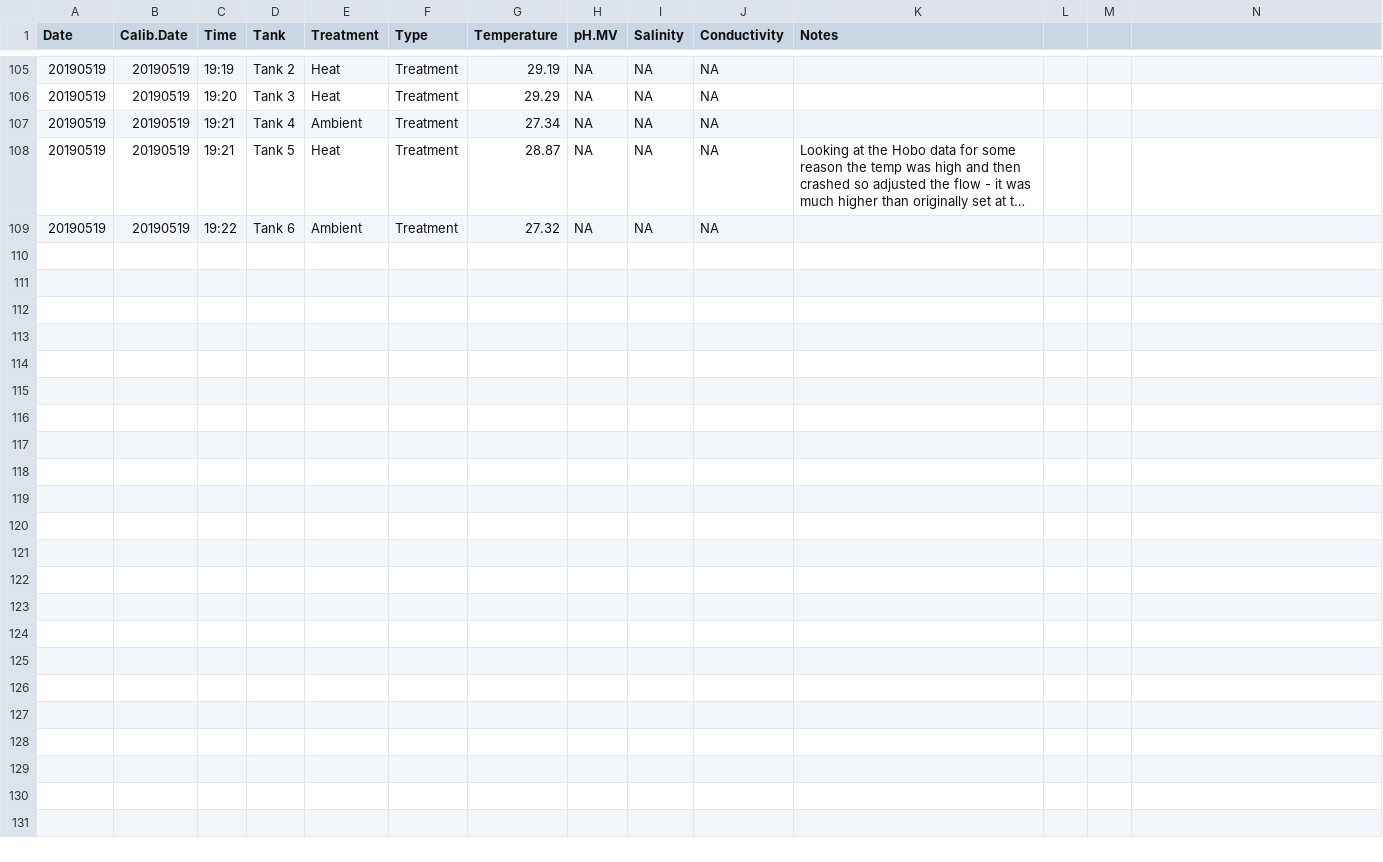
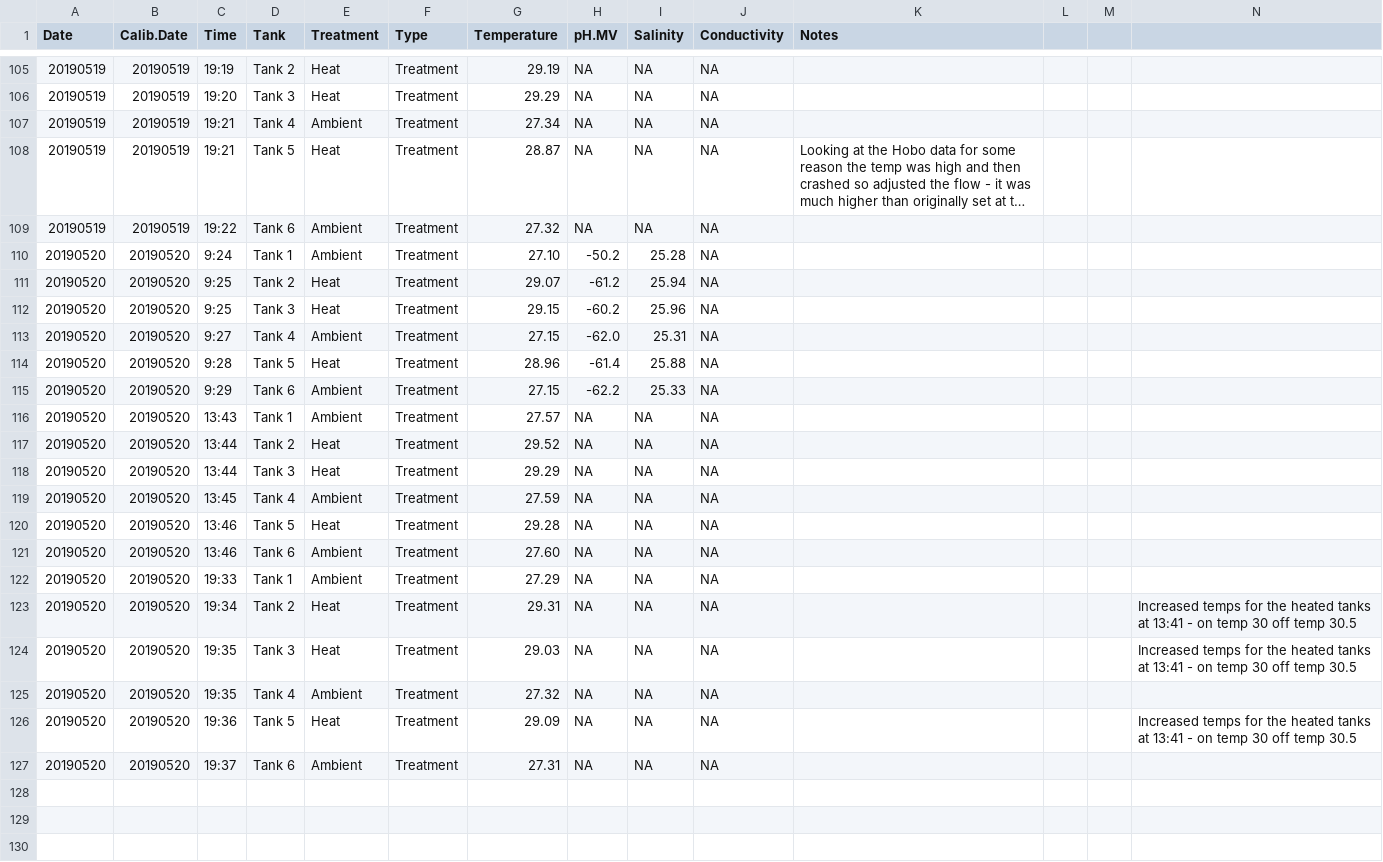
Before and after one commit to hputnam/Coral_Hospital, a CSV file: RAnalysis/Data/Daily_Temp_pH_Sal.csv, drawn as a sheet; only a part is shown, gaps mark what is left out; the shorter side is filled out with more unchanged rows; long unchanged cells end in …; rows hold the shown columns only; the diff names each change by its address in the sheet, - before the commit and + after, or states it on an @@ line.

Commit message:
Update Daily_Temp_pH_Sal.csv

```diff
--- a/RAnalysis/Data/Daily_Temp_pH_Sal.csv
+++ b/RAnalysis/Data/Daily_Temp_pH_Sal.csv
+row 110: 20190520 | 20190520 | 9:24 | Tank 1 | Ambient | Treatment | 27.10 | -50.2 | 25.28 | NA
+row 111: 20190520 | 20190520 | 9:25 | Tank 2 | Heat | Treatment | 29.07 | -61.2 | 25.94 | NA
+row 112: 20190520 | 20190520 | 9:25 | Tank 3 | Heat | Treatment | 29.15 | -60.2 | 25.96 | NA
+row 113: 20190520 | 20190520 | 9:27 | Tank 4 | Ambient | Treatment | 27.15 | -62.0 | 25.31 | NA
+row 114: 20190520 | 20190520 | 9:28 | Tank 5 | Heat | Treatment | 28.96 | -61.4 | 25.88 | NA
+row 115: 20190520 | 20190520 | 9:29 | Tank 6 | Ambient | Treatment | 27.15 | -62.2 | 25.33 | NA
+row 116: 20190520 | 20190520 | 13:43 | Tank 1 | Ambient | Treatment | 27.57 | NA | NA | NA
+row 117: 20190520 | 20190520 | 13:44 | Tank 2 | Heat | Treatment | 29.52 | NA | NA | NA
+row 118: 20190520 | 20190520 | 13:44 | Tank 3 | Heat | Treatment | 29.29 | NA | NA | NA
+row 119: 20190520 | 20190520 | 13:45 | Tank 4 | Ambient | Treatment | 27.59 | NA | NA | NA
+row 120: 20190520 | 20190520 | 13:46 | Tank 5 | Heat | Treatment | 29.28 | NA | NA | NA
+row 121: 20190520 | 20190520 | 13:46 | Tank 6 | Ambient | Treatment | 27.60 | NA | NA | NA
+row 122: 20190520 | 20190520 | 19:33 | Tank 1 | Ambient | Treatment | 27.29 | NA | NA | NA
+row 123: 20190520 | 20190520 | 19:34 | Tank 2 | Heat | Treatment | 29.31 | NA | NA | NA |  |  |  | Increased temps for the heated tanks at 13:41 - on temp 30 off temp 30.5
+row 124: 20190520 | 20190520 | 19:35 | Tank 3 | Heat | Treatment | 29.03 | NA | NA | NA |  |  |  | Increased temps for the heated tanks at 13:41 - on temp 30 off temp 30.5
+row 125: 20190520 | 20190520 | 19:35 | Tank 4 | Ambient | Treatment | 27.32 | NA | NA | NA
+row 126: 20190520 | 20190520 | 19:36 | Tank 5 | Heat | Treatment | 29.09 | NA | NA | NA |  |  |  | Increased temps for the heated tanks at 13:41 - on temp 30 off temp 30.5
+row 127: 20190520 | 20190520 | 19:37 | Tank 6 | Ambient | Treatment | 27.31 | NA | NA | NA
```
